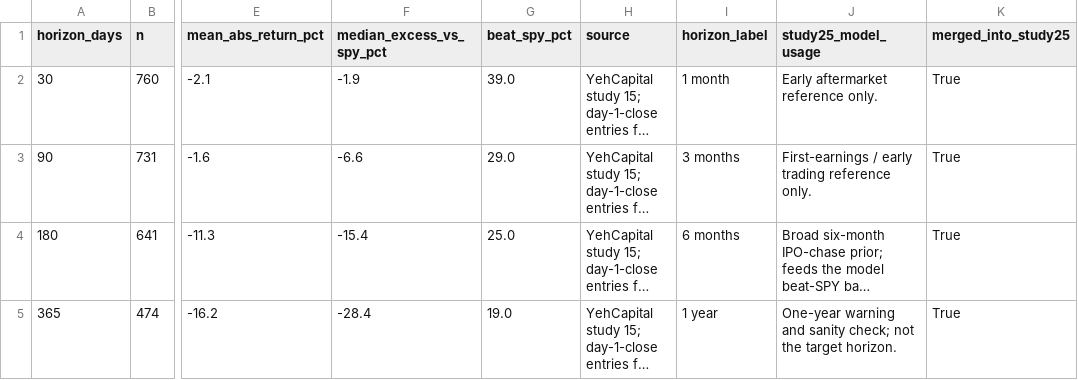
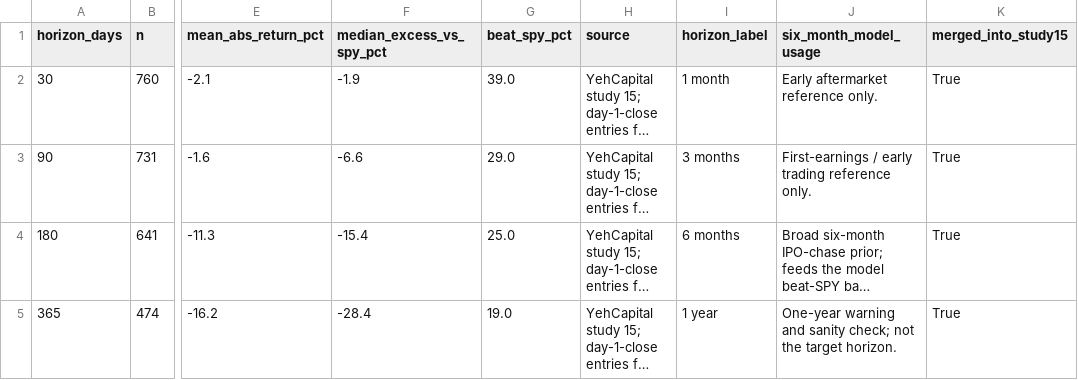
Before and after one commit to yeh0211/Yeh-Capital-Public, a CSV file: 15-ipo-chase/data/study15_ipo_chase_base_rate.csv (was 25-ipo-six-month-price-action/data/study15_ipo_chase_base_rate.csv), drawn as a sheet; only a part is shown, gaps mark what is left out; long unchanged cells end in …; the diff names each change by its address in the sheet, - before the commit and + after, or states it on an @@ line.

```diff
--- a/25-ipo-six-month-price-action/data/study15_ipo_chase_base_rate.csv
+++ b/15-ipo-chase/data/study15_ipo_chase_base_rate.csv
-J1: study25_model_usage
+J1: six_month_model_usage
-K1: merged_into_study25
+K1: merged_into_study15
```
Also changed, not shown: 15-ipo-chase/data/feature_dictionary.csv, 15-ipo-chase/data/study15_sector_base_rate.csv, 39 other files.
